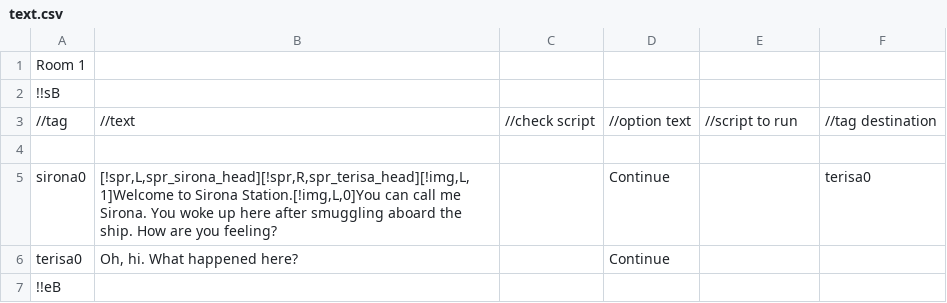
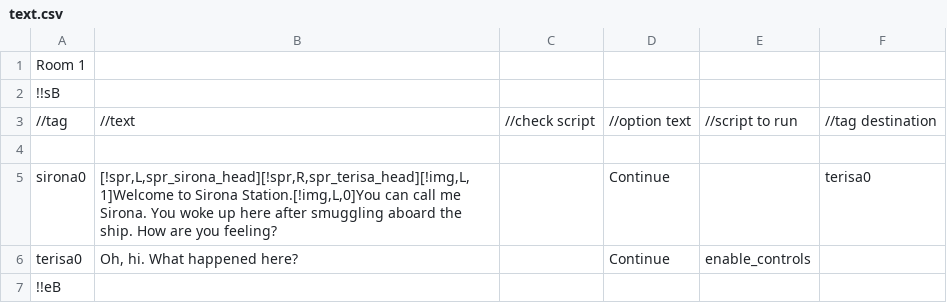
Before and after one commit to iplay88keys/CSCI498C-Team, a CSV file: Project1.gmx/datafiles/text.csv, drawn as a sheet.

```diff
--- a/Project1.gmx/datafiles/text.csv
+++ b/Project1.gmx/datafiles/text.csv
@@ -5,3 +5,3 @@ Room 1||||||
 sirona0|[!spr,L,spr_sirona_head][!spr,R,spr_terisa_head][!img,L,1]Welcome to Sirona Station.[!img,L,0]You can call me Sirona. You woke up here after smuggling aboard the ship. How are you feeling?||Continue||terisa0|
-terisa0|Oh, hi. What happened here?||Continue|||
+terisa0|Oh, hi. What happened here?||Continue|enable_controls||
 !!eB||||||
```
Also changed, not shown: 13 other files.
